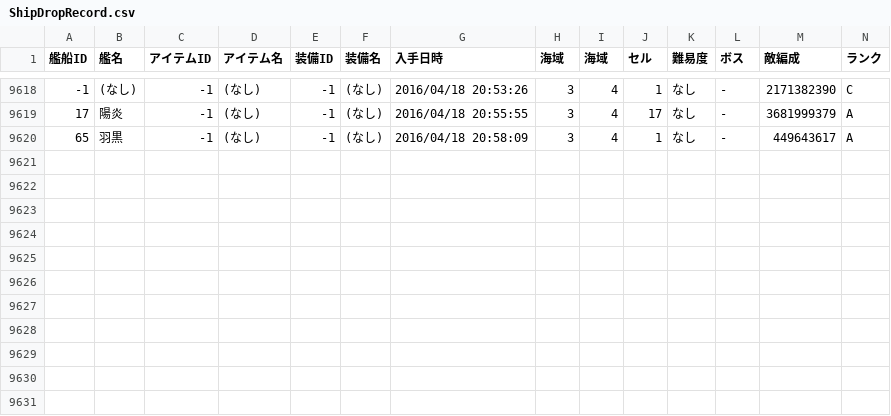
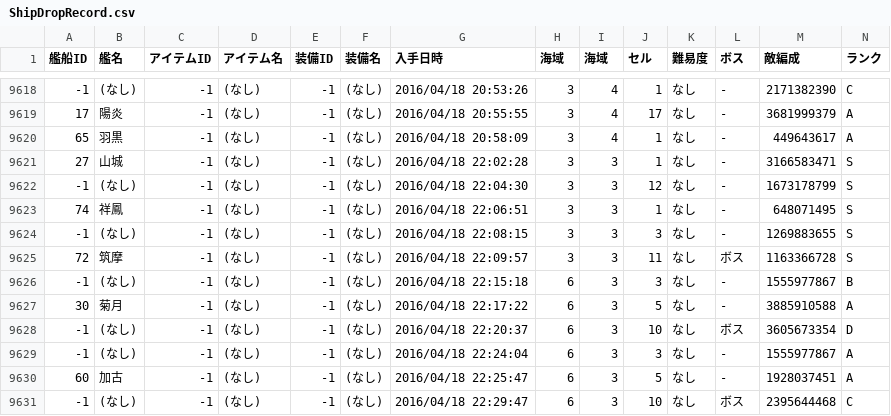
Before and after one commit to MaChenhao/74eo.makai, a CSV file: Record/ShipDropRecord.csv, drawn as a sheet; only a part is shown, gaps mark what is left out; rows hold the shown columns only; the diff names each change by its address in the sheet, - before the commit and + after, or states it on an @@ line.

```diff
--- a/Record/ShipDropRecord.csv
+++ b/Record/ShipDropRecord.csv
+row 9621: 27 | 山城 | -1 | (なし) | -1 | (なし) | 2016/04/18 22:02:28 | 3 | 3 | 1 | なし | - | 3166583471 | S
+row 9622: -1 | (なし) | -1 | (なし) | -1 | (なし) | 2016/04/18 22:04:30 | 3 | 3 | 12 | なし | - | 1673178799 | S
+row 9623: 74 | 祥鳳 | -1 | (なし) | -1 | (なし) | 2016/04/18 22:06:51 | 3 | 3 | 1 | なし | - | 648071495 | S
+row 9624: -1 | (なし) | -1 | (なし) | -1 | (なし) | 2016/04/18 22:08:15 | 3 | 3 | 3 | なし | - | 1269883655 | S
+row 9625: 72 | 筑摩 | -1 | (なし) | -1 | (なし) | 2016/04/18 22:09:57 | 3 | 3 | 11 | なし | ボス | 1163366728 | S
+row 9626: -1 | (なし) | -1 | (なし) | -1 | (なし) | 2016/04/18 22:15:18 | 6 | 3 | 3 | なし | - | 1555977867 | B
+row 9627: 30 | 菊月 | -1 | (なし) | -1 | (なし) | 2016/04/18 22:17:22 | 6 | 3 | 5 | なし | - | 3885910588 | A
+row 9628: -1 | (なし) | -1 | (なし) | -1 | (なし) | 2016/04/18 22:20:37 | 6 | 3 | 10 | なし | ボス | 3605673354 | D
+row 9629: -1 | (なし) | -1 | (なし) | -1 | (なし) | 2016/04/18 22:24:04 | 6 | 3 | 3 | なし | - | 1555977867 | A
+row 9630: 60 | 加古 | -1 | (なし) | -1 | (なし) | 2016/04/18 22:25:47 | 6 | 3 | 5 | なし | - | 1928037451 | A
+row 9631: -1 | (なし) | -1 | (なし) | -1 | (なし) | 2016/04/18 22:29:47 | 6 | 3 | 10 | なし | ボス | 2395644468 | C
```
Also changed, not shown: Record/ConstructionRecord.csv, Record/DevelopmentRecord.csv, 11 other files.
